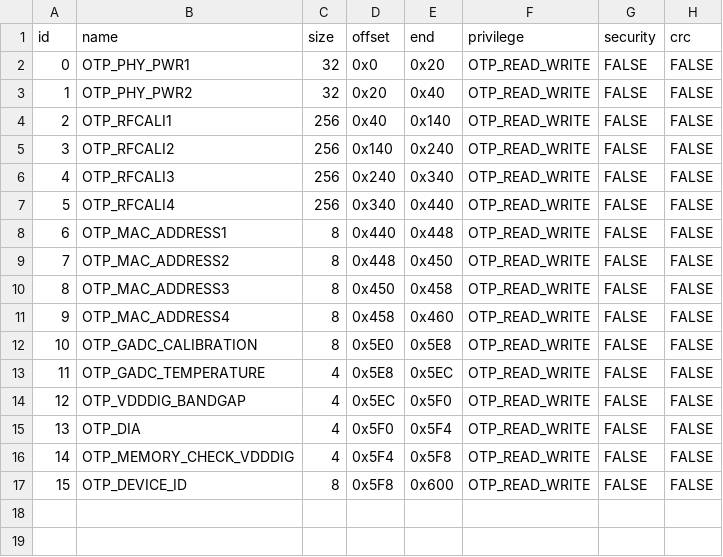
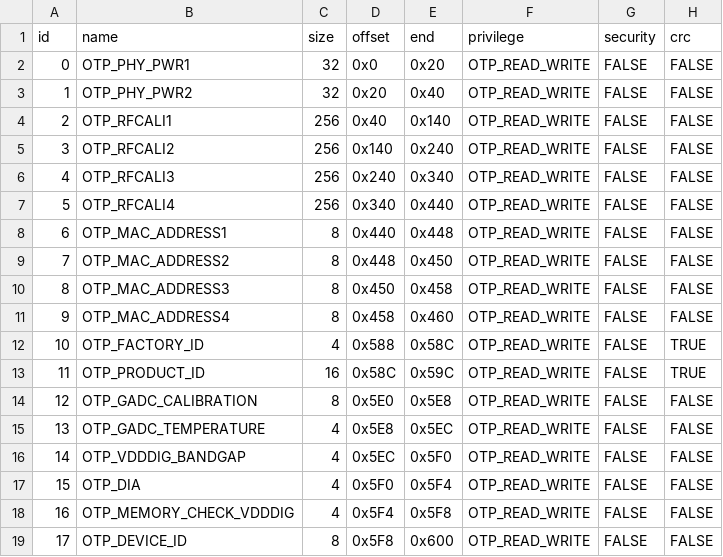
Before and after one commit to bekencorp/bk_idk, a CSV file: middleware/boards/bk7236n/csv/otp2.csv, drawn as a sheet; addresses are those after the commit; the diff names each change by its address in the sheet, - before the commit and + after, or states it on an @@ line.

Commit message:
[CI] [84714]  <platform> <feat> support PID for bk7236n

```diff
--- a/middleware/boards/bk7236n/csv/otp2.csv
+++ b/middleware/boards/bk7236n/csv/otp2.csv
+row 12: 10 | OTP_FACTORY_ID | 4 | 0x588 | 0x58C | OTP_READ_WRITE | FALSE | TRUE
+row 13: 11 | OTP_PRODUCT_ID | 16 | 0x58C | 0x59C | OTP_READ_WRITE | FALSE | TRUE
@@ column A (id) renumbered from row 14 down @@
```
